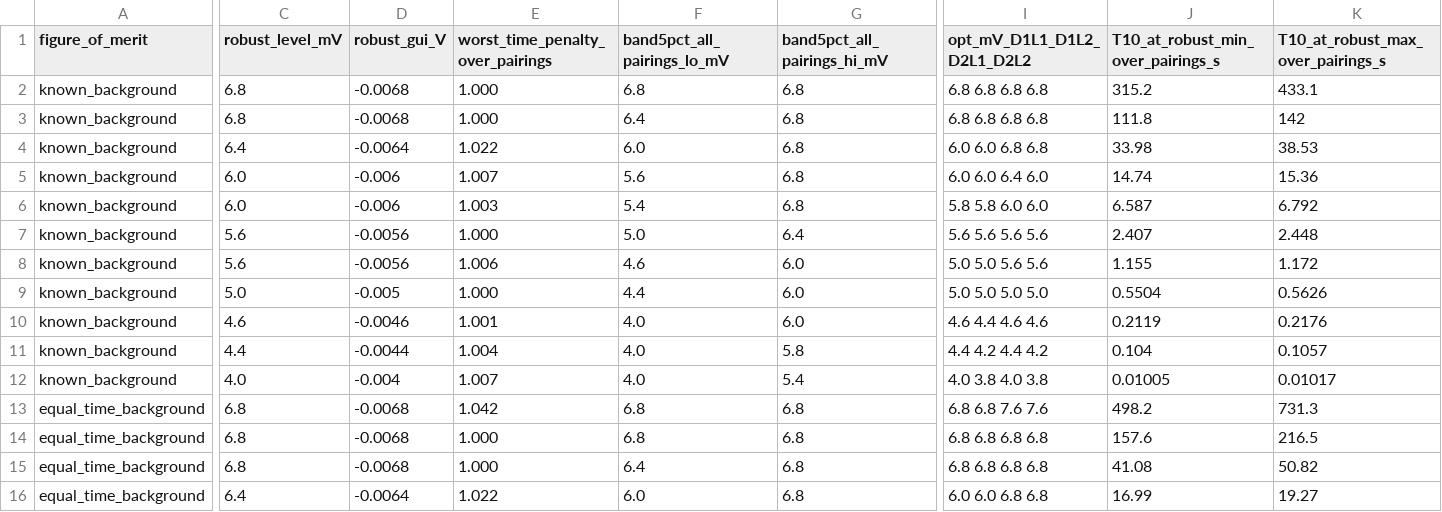
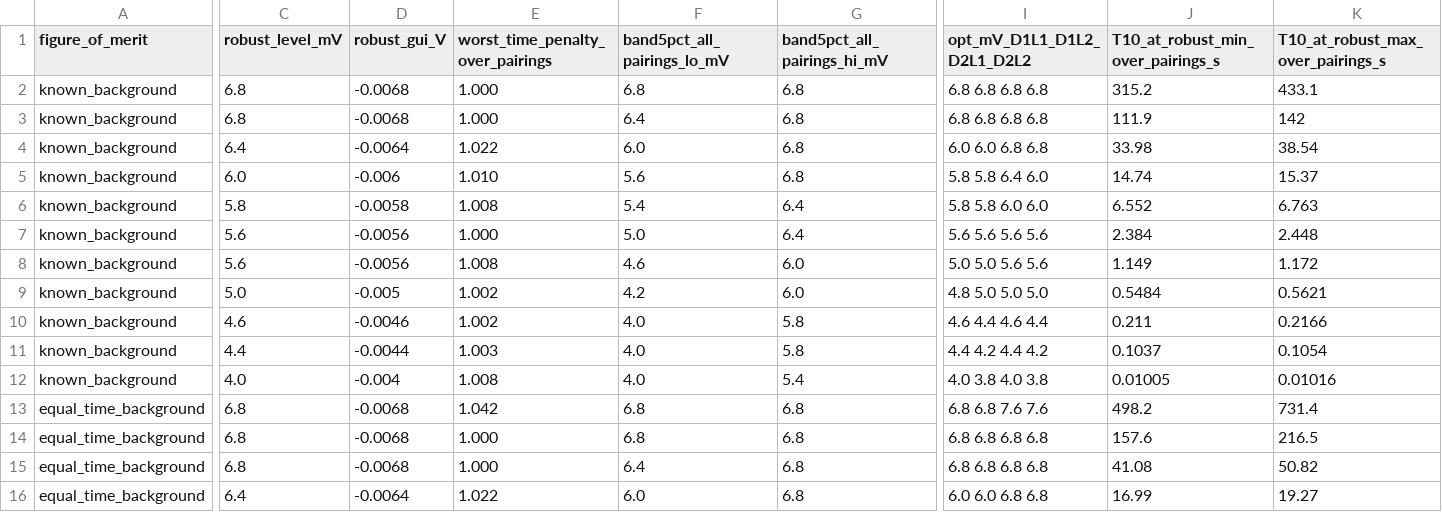
Before and after one commit to Dave-J-W/sr400-sweepme-driver, a CSV file: analysis/low_signal_threshold/robust_choice.csv, drawn as a sheet; only a part is shown, gaps mark what is left out; the diff covers the shown part only; the diff names each change by its address in the sheet, - before the commit and + after, or states it on an @@ line.

```diff
--- a/analysis/low_signal_threshold/robust_choice.csv
+++ b/analysis/low_signal_threshold/robust_choice.csv
-J3: 111.8
+J3: 111.9
-K4: 38.53
+K4: 38.54
-E5 (worst_time_penalty_over_pairings): 1.007
+E5 (worst_time_penalty_over_pairings): 1.010
-I5 (opt_mV_D1L1_D1L2_D2L1_D2L2): 6.0 6.0 6.4 6.0
+I5 (opt_mV_D1L1_D1L2_D2L1_D2L2): 5.8 5.8 6.4 6.0
-K5: 15.36
+K5: 15.37
-C6 (robust_level_mV): 6.0
+C6 (robust_level_mV): 5.8
-D6 (robust_gui_V): -0.006
+D6 (robust_gui_V): -0.0058
-E6 (worst_time_penalty_over_pairings): 1.003
+E6 (worst_time_penalty_over_pairings): 1.008
-G6 (band5pct_all_pairings_hi_mV): 6.8
+G6 (band5pct_all_pairings_hi_mV): 6.4
-J6: 6.587
+J6: 6.552
-K6: 6.792
+K6: 6.763
-J7: 2.407
+J7: 2.384
-E8 (worst_time_penalty_over_pairings): 1.006
+E8 (worst_time_penalty_over_pairings): 1.008
-J8: 1.155
+J8: 1.149
-E9 (worst_time_penalty_over_pairings): 1.000
+E9 (worst_time_penalty_over_pairings): 1.002
-F9 (band5pct_all_pairings_lo_mV): 4.4
+F9 (band5pct_all_pairings_lo_mV): 4.2
-I9 (opt_mV_D1L1_D1L2_D2L1_D2L2): 5.0 5.0 5.0 5.0
+I9 (opt_mV_D1L1_D1L2_D2L1_D2L2): 4.8 5.0 5.0 5.0
-J9: 0.5504
+J9: 0.5484
-K9: 0.5626
+K9: 0.5621
-E10 (worst_time_penalty_over_pairings): 1.001
+E10 (worst_time_penalty_over_pairings): 1.002
-G10 (band5pct_all_pairings_hi_mV): 6.0
+G10 (band5pct_all_pairings_hi_mV): 5.8
-I10 (opt_mV_D1L1_D1L2_D2L1_D2L2): 4.6 4.4 4.6 4.6
+I10 (opt_mV_D1L1_D1L2_D2L1_D2L2): 4.6 4.4 4.6 4.4
-J10: 0.2119
+J10: 0.211
-K10: 0.2176
+K10: 0.2166
-E11 (worst_time_penalty_over_pairings): 1.004
+E11 (worst_time_penalty_over_pairings): 1.003
-J11: 0.104
+J11: 0.1037
-K11: 0.1057
+K11: 0.1054
-E12 (worst_time_penalty_over_pairings): 1.007
+E12 (worst_time_penalty_over_pairings): 1.008
-K12: 0.01017
+K12: 0.01016
-K13: 731.3
+K13: 731.4
```
Also changed, not shown: 21 edited cells elsewhere in this file, analysis/low_signal_threshold/inputs.csv, analysis/low_signal_threshold/results.csv, 13 other files.
